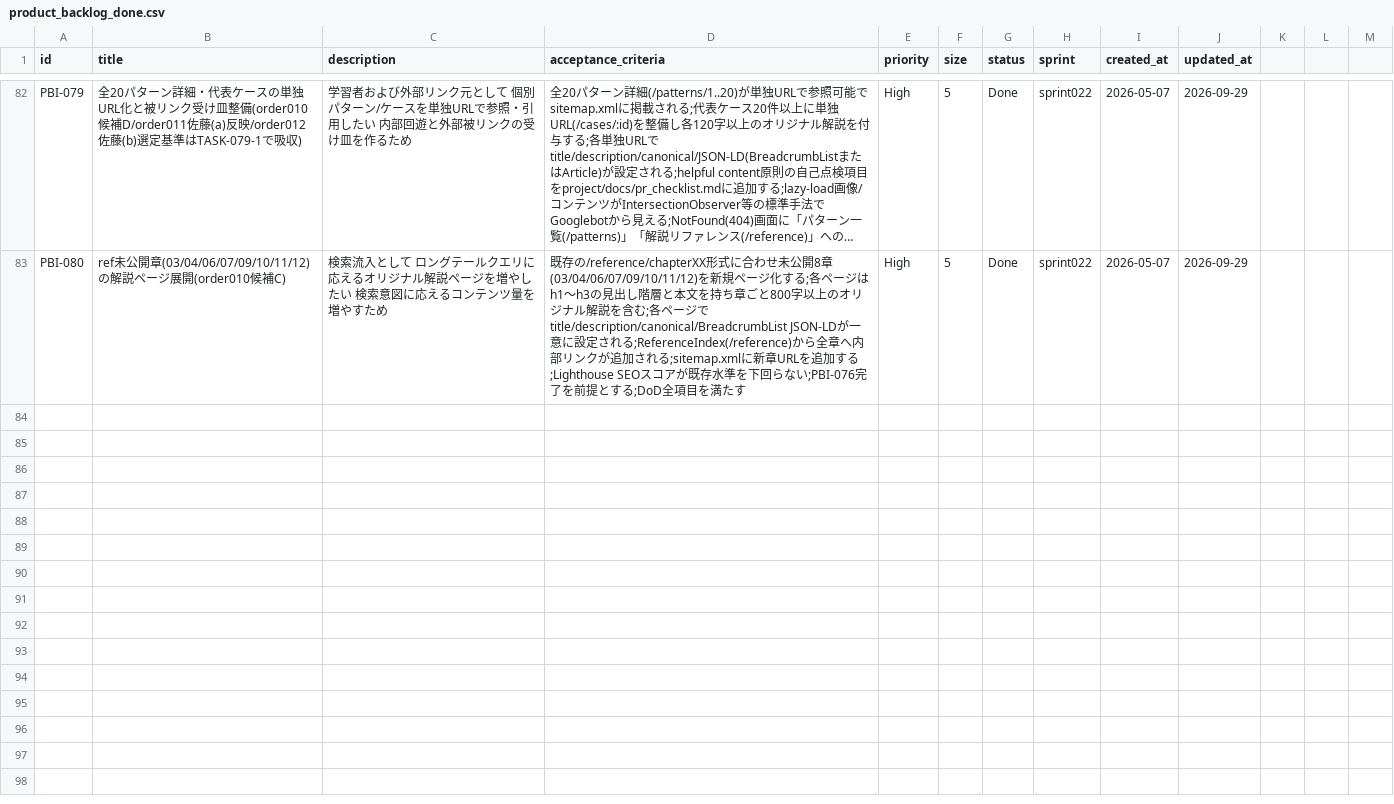
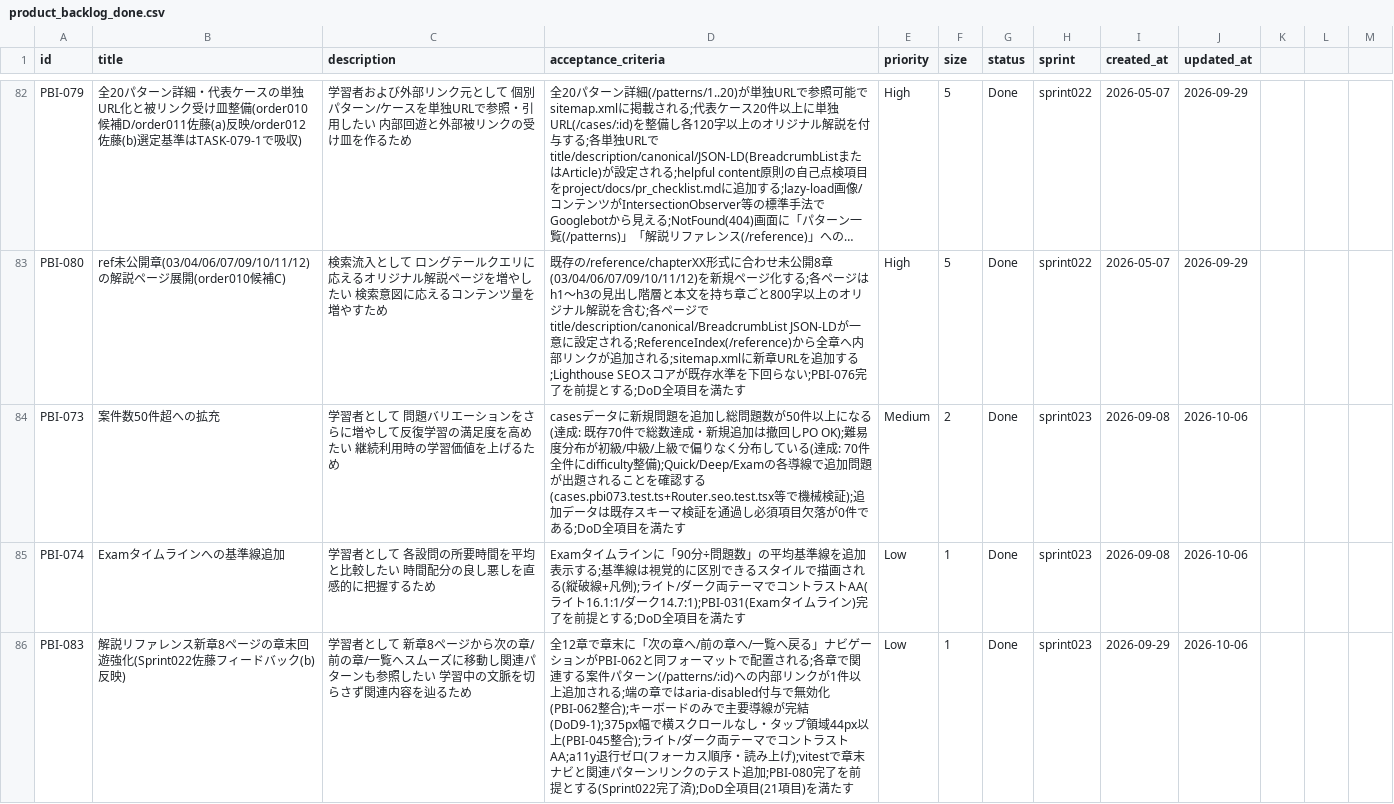
Before and after one commit to mitsuo119/innbuskcet-app, a CSV file: scrum/product_backlog_done.csv, drawn as a sheet; only a part is shown, gaps mark what is left out; long unchanged cells end in …; the diff names each change by its address in the sheet, - before the commit and + after, or states it on an @@ line.

Commit message:
Sprint023: 運用計測と小粒改善の反映
- PBI-073: cases 70件のdifficulty/theme整備と検証テスト追加
- PBI-074: Examタイムライン基準線実装とテスト強化
- PBI-083: reference章回遊関連のデータ/テスト更新
- SEO運用ドキュメントとLighthouse記録更新
- Scrum成果物更新（order013, sprint023, backlog/velocity, impediment）

```diff
--- a/scrum/product_backlog_done.csv
+++ b/scrum/product_backlog_done.csv
+row 84: PBI-073 | 案件数50件超への拡充 | 学習者として 問題バリエーションをさらに増やして反復学習の満足度を高めたい 継続利用時の学習価値を上げるため | casesデータに新規問題を追加し総問題数が50件以上になる(達成: 既存70件で総数達成・新規追加は撤回しPO OK);難易度分布が初級/中級/上級で偏りなく分布している(達成: 70件全件にdifficulty整備);Quick/Deep/Examの各導線で追加問題が出題されることを確認する(cases.pbi073.test.ts+Router.seo.test.tsx等で機械検証);追加データは既存スキーマ検証を通過し必須項目欠落が0件である;DoD全項目を満たす | Medium | 2 | Done | sprint023 | 2026-09-08 | 2026-10-06
+row 85: PBI-074 | Examタイムラインへの基準線追加 | 学習者として 各設問の所要時間を平均と比較したい 時間配分の良し悪しを直感的に把握するため | Examタイムラインに「90分÷問題数」の平均基準線を追加表示する;基準線は視覚的に区別できるスタイルで描画される(縦破線+凡例);ライト/ダーク両テーマでコントラストAA(ライト16.1:1/ダーク14.7:1);PBI-031(Examタイムライン)完了を前提とする;DoD全項目を満たす | Low | 1 | Done | sprint023 | 2026-09-08 | 2026-10-06
+row 86: PBI-083 | 解説リファレンス新章8ページの章末回遊強化(Sprint022佐藤フィードバック(b)反映) | 学習者として 新章8ページから次の章/前の章/一覧へスムーズに移動し関連パターンも参照したい 学習中の文脈を切らさず関連内容を辿るため | 全12章で章末に「次の章へ/前の章へ/一覧へ戻る」ナビゲーションがPBI-062と同フォーマットで配置される;各章で関連する案件パターン(/patterns/:id)への内部リンクが1件以上追加される;端の章ではaria-disabled付与で無効化(PBI-062整合);キーボードのみで主要導線が完結(DoD9-1);375px幅で横スクロールなし・タップ領域44px以上(PBI-045整合);ライト/ダーク両テーマでコントラストAA;a11y退行ゼロ(フォーカス順序・読み上げ);vitestで章末ナビと関連パターンリンクのテスト追加;PBI-080完了を前提とする(Sprint022完了済);DoD全項目(21項目)を満たす | Low | 1 | Done | sprint023 | 2026-09-29 | 2026-10-06
```
Also changed, not shown: scrum/product_backlog.csv, scrum/velocity.csv, 18 other files.
